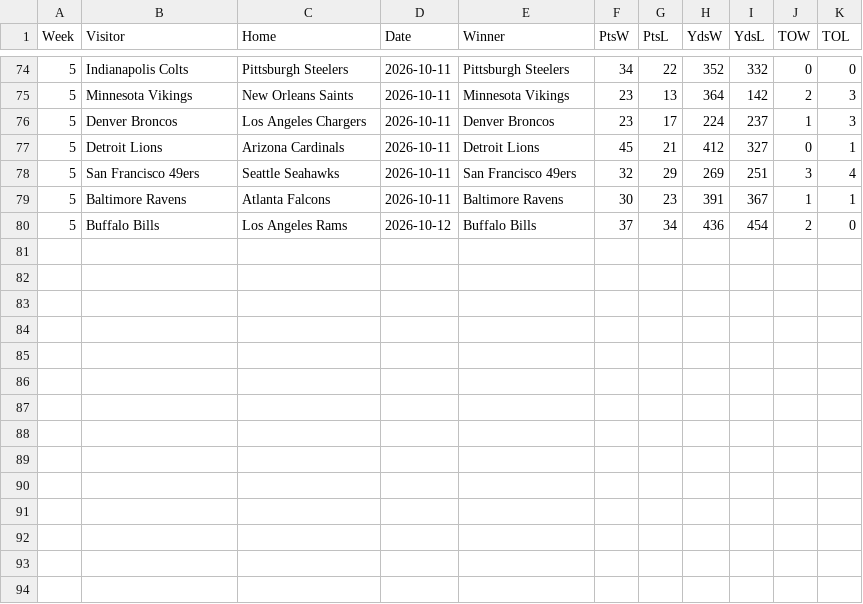
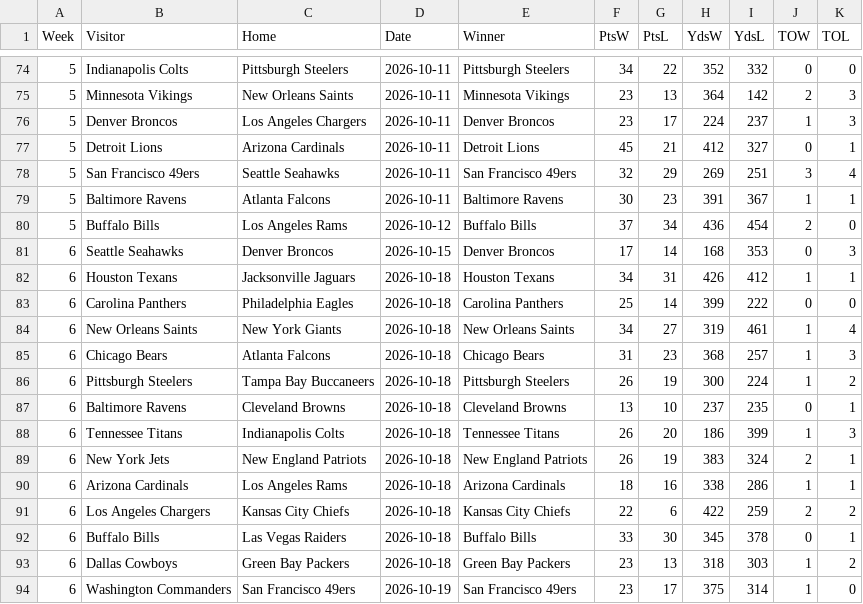
Before and after one commit to whansen2/nfl-score-predictor, a CSV file: nfl_predictor/data/past_results.csv, drawn as a sheet; only a part is shown, gaps mark what is left out; the diff names each change by its address in the sheet, - before the commit and + after, or states it on an @@ line.

Commit message:
Load Week 7 2026 inputs (#44)
* Update upcoming_matchups_auto.csv

* Update standings.csv

* Update past_results.csv

* Update nfl_injuries.csv

* Update nfl_injuries.csv

* Create nfl_team_offense_thru_week_6_26.csv

* Create nfl_conversions_thru_week_6_26.csv

* Create nfl_team_defense_thru_week_6_26.csv

* Create nfl_conversions_against_thru_week_6_26.csv

```diff
--- a/nfl_predictor/data/past_results.csv
+++ b/nfl_predictor/data/past_results.csv
+row 81: 6 | Seattle Seahawks | Denver Broncos | 2026-10-15 | Denver Broncos | 17 | 14 | 168 | 353 | 0 | 3
+row 82: 6 | Houston Texans | Jacksonville Jaguars | 2026-10-18 | Houston Texans | 34 | 31 | 426 | 412 | 1 | 1
+row 83: 6 | Carolina Panthers | Philadelphia Eagles | 2026-10-18 | Carolina Panthers | 25 | 14 | 399 | 222 | 0 | 0
+row 84: 6 | New Orleans Saints | New York Giants | 2026-10-18 | New Orleans Saints | 34 | 27 | 319 | 461 | 1 | 4
+row 85: 6 | Chicago Bears | Atlanta Falcons | 2026-10-18 | Chicago Bears | 31 | 23 | 368 | 257 | 1 | 3
+row 86: 6 | Pittsburgh Steelers | Tampa Bay Buccaneers | 2026-10-18 | Pittsburgh Steelers | 26 | 19 | 300 | 224 | 1 | 2
+row 87: 6 | Baltimore Ravens | Cleveland Browns | 2026-10-18 | Cleveland Browns | 13 | 10 | 237 | 235 | 0 | 1
+row 88: 6 | Tennessee Titans | Indianapolis Colts | 2026-10-18 | Tennessee Titans | 26 | 20 | 186 | 399 | 1 | 3
+row 89: 6 | New York Jets | New England Patriots | 2026-10-18 | New England Patriots | 26 | 19 | 383 | 324 | 2 | 1
+row 90: 6 | Arizona Cardinals | Los Angeles Rams | 2026-10-18 | Arizona Cardinals | 18 | 16 | 338 | 286 | 1 | 1
+row 91: 6 | Los Angeles Chargers | Kansas City Chiefs | 2026-10-18 | Kansas City Chiefs | 22 | 6 | 422 | 259 | 2 | 2
+row 92: 6 | Buffalo Bills | Las Vegas Raiders | 2026-10-18 | Buffalo Bills | 33 | 30 | 345 | 378 | 0 | 1
+row 93: 6 | Dallas Cowboys | Green Bay Packers | 2026-10-18 | Green Bay Packers | 23 | 13 | 318 | 303 | 1 | 2
+row 94: 6 | Washington Commanders | San Francisco 49ers | 2026-10-19 | San Francisco 49ers | 23 | 17 | 375 | 314 | 1 | 0
```
Also changed, not shown: nfl_predictor/data/standings.csv, nfl_predictor/data/upcoming_matchups_auto.csv, 5 other files.
